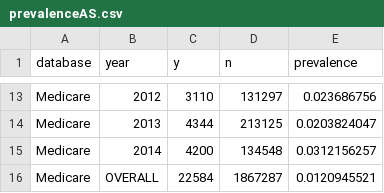
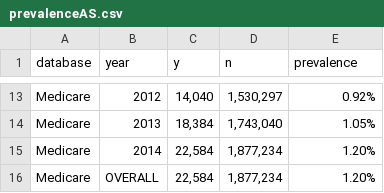
Before and after one commit to benjamin-chan/AS, a CSV file: data/processed/prevalenceAS.csv, drawn as a sheet; only a part is shown, gaps mark what is left out; the diff covers the shown part only; the diff names each change by its address in the sheet, - before the commit and + after, or states it on an @@ line.

Commit message:
Build AS 1-year period prevalences

```diff
--- a/data/processed/prevalenceAS.csv
+++ b/data/processed/prevalenceAS.csv
-C13 (y): 3110
+C13 (y): 14,040
-D13 (n): 131297
+D13 (n): 1,530,297
-E13 (prevalence): 0.023686756
+E13 (prevalence): 0.92%
-C14 (y): 4344
+C14 (y): 18,384
-D14 (n): 213125
+D14 (n): 1,743,040
-E14 (prevalence): 0.0203824047
+E14 (prevalence): 1.05%
-C15 (y): 4200
+C15 (y): 22,584
-D15 (n): 134548
+D15 (n): 1,877,234
-E15 (prevalence): 0.0312156257
+E15 (prevalence): 1.20%
-C16 (y): 22584
+C16 (y): 22,584
-D16 (n): 1867287
+D16 (n): 1,877,234
-E16 (prevalence): 0.0120945521
+E16 (prevalence): 1.20%
```
Also changed, not shown: 32 edited cells elsewhere in this file.
